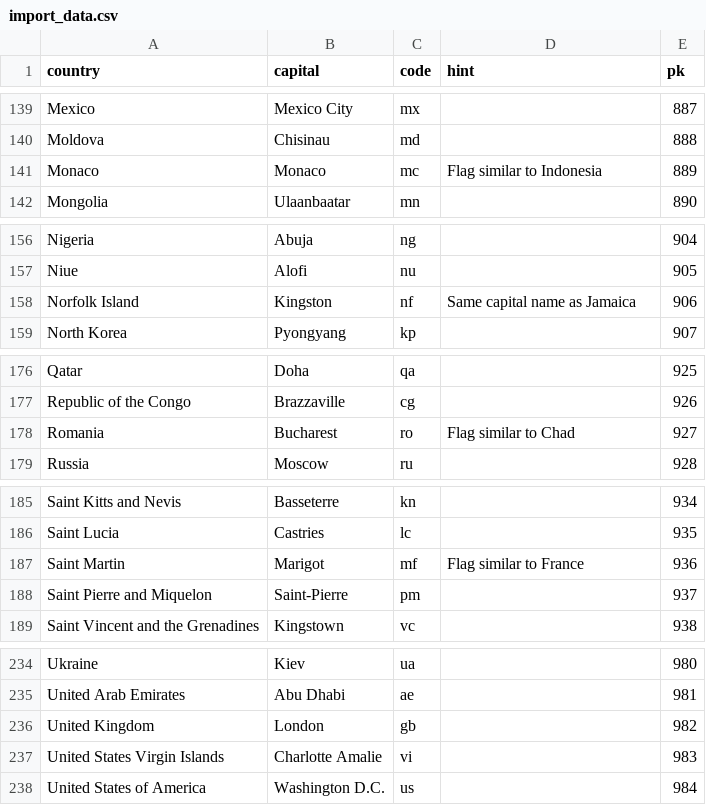
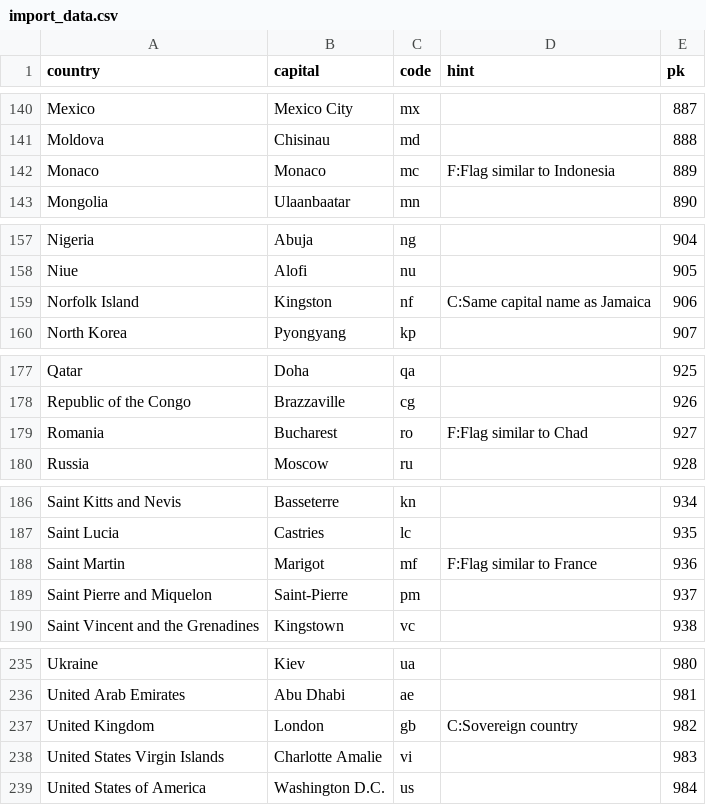
Before and after one commit to Inu-Oh/flags, a CSV file: import_data.csv, drawn as a sheet; only a part is shown, gaps mark what is left out; the diff covers the shown part only.

Commit message:
prevent submits on bland form - show only hints relevant to current quiz

```diff
--- a/import_data.csv
+++ b/import_data.csv
@@ -140,3 +141,3 @@ Mexico,Mexico City,mx,,887
 Moldova,Chisinau,md,,888
-Monaco,Monaco,mc,Flag similar to Indonesia,889
+Monaco,Monaco,mc,F:Flag similar to Indonesia,889
 Mongolia,Ulaanbaatar,mn,,890
@@ -157,3 +158,3 @@ Nigeria,Abuja,ng,,904
 Niue,Alofi,nu,,905
-Norfolk Island,Kingston,nf,Same capital name as Jamaica,906
+Norfolk Island,Kingston,nf,C:Same capital name as Jamaica,906
 North Korea,Pyongyang,kp,,907
@@ -177,3 +178,3 @@ Qatar,Doha,qa,,925
 Republic of the Congo,Brazzaville,cg,,926
-Romania,Bucharest,ro,Flag similar to Chad,927
+Romania,Bucharest,ro,F:Flag similar to Chad,927
 Russia,Moscow,ru,,928
@@ -186,3 +187,3 @@ Saint Kitts and Nevis,Basseterre,kn,,934
 Saint Lucia,Castries,lc,,935
-Saint Martin,Marigot,mf,Flag similar to France,936
+Saint Martin,Marigot,mf,F:Flag similar to France,936
 Saint Pierre and Miquelon,Saint-Pierre,pm,,937
@@ -235,3 +236,3 @@ Ukraine,Kiev,ua,,980
 United Arab Emirates,Abu Dhabi,ae,,981
-United Kingdom,London,gb,,982
+United Kingdom,London,gb,C:Sovereign country,982
 United States Virgin Islands,Charlotte Amalie,vi,,983
```
Also changed, not shown: 1 added row, 1 removed row and 4 edited cells elsewhere in this file, 2 other files.
